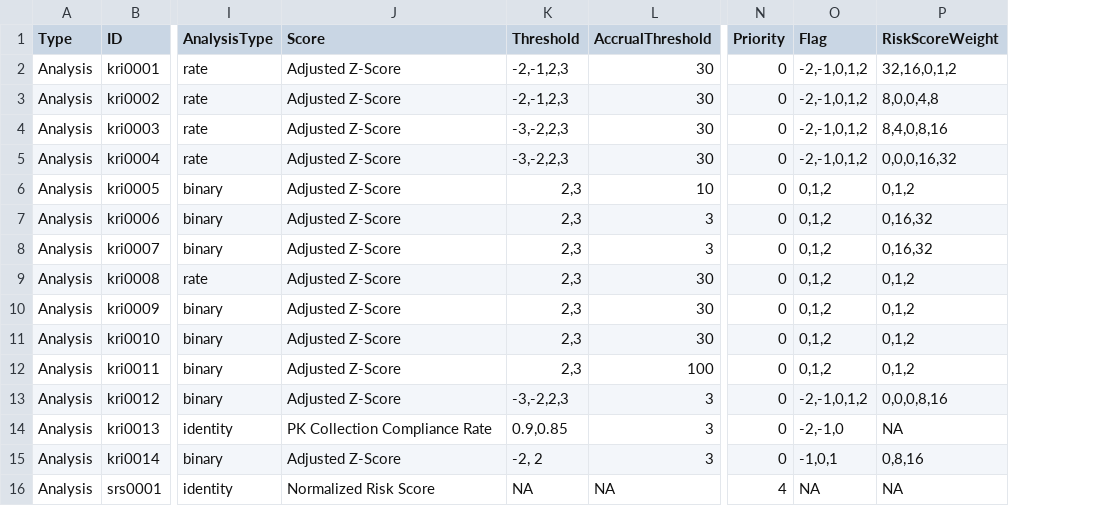
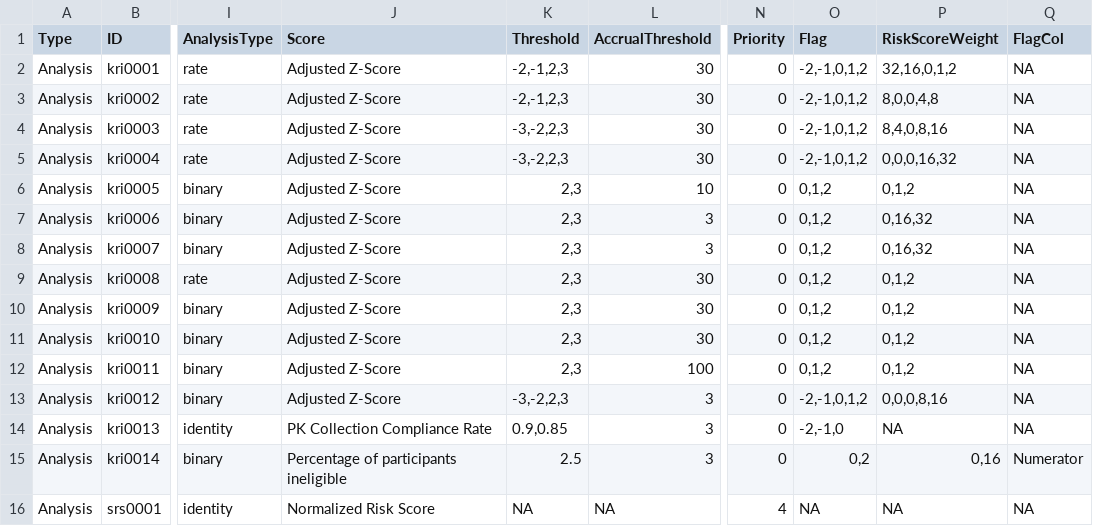
Before and after one commit to Gilead-Public/gsm.core, a CSV file: data-raw/reportingMetrics.csv, drawn as a sheet; only a part is shown, gaps mark what is left out; the diff names each change by its address in the sheet, - before the commit and + after, or states it on an @@ line.

```diff
--- a/data-raw/reportingMetrics.csv
+++ b/data-raw/reportingMetrics.csv
+column Q (FlagCol), rows 2-16: NA | NA | NA | NA | NA | NA | NA | NA | NA | NA | NA | NA | NA | Numerator | NA
-J15 (Score): Adjusted Z-Score
+J15 (Score): Percentage of participants ineligible
-K15 (Threshold): -2, 2
+K15 (Threshold): 2.5
-O15 (Flag): -1,0,1
+O15 (Flag): 0,2
-P15 (RiskScoreWeight): 0,8,16
+P15 (RiskScoreWeight): 0,16
```
Also changed, not shown: data-raw/reportingGroups.csv, data-raw/reportingGroups_country.csv, 11 other files.
